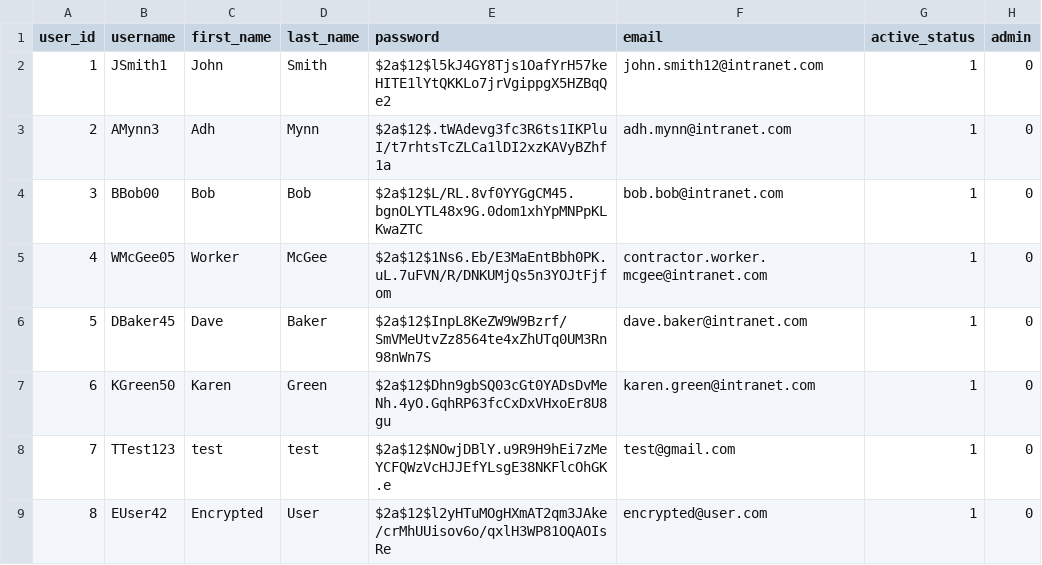
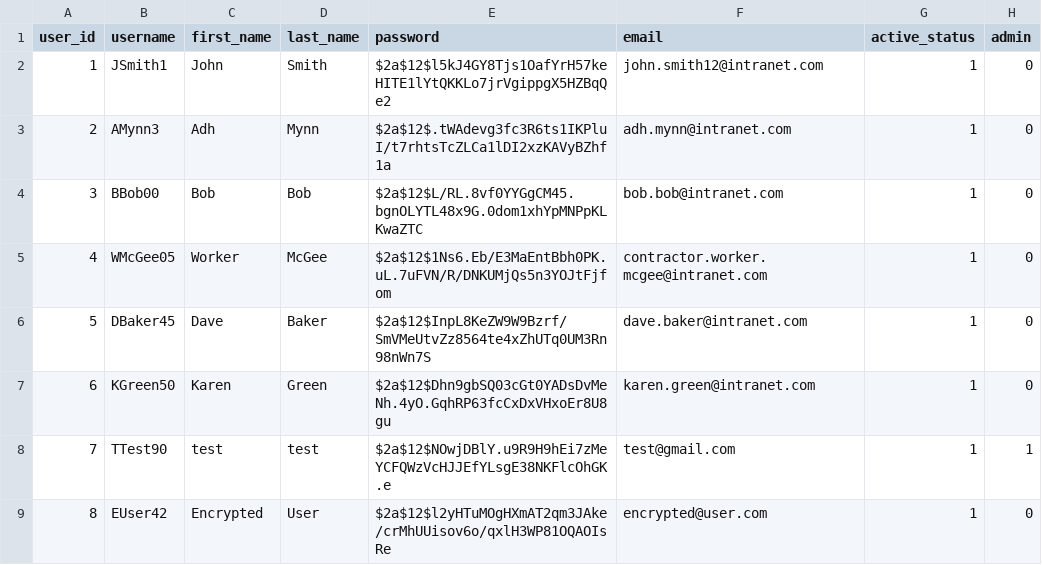
Before and after one commit to Haydndiniz/Bookmarking-System, a CSV file: public/csv/users.csv, drawn as a sheet.

Commit message:
added admin dashboard, editied all pages to switch to admin dashboard

```diff
--- a/public/csv/users.csv
+++ b/public/csv/users.csv
@@ -7,3 +7,3 @@ user_id,username,first_name,last_name,password,email,active_status,admin
 6,KGreen50,Karen,Green,$2a$12$Dhn9gbSQ03cGt0YADsDvMeNh.4yO.GqhRP63fcCxDxVHxoEr8U8gu,karen.green@intranet.com,1,0
-7,TTest123,test,test,$2a$12$NOwjDBlY.u9R9H9hEi7zMeYCFQWzVcHJJEfYLsgE38NKFlcOhGK.e,test@gmail.com,1,0
+7,TTest90,test,test,$2a$12$NOwjDBlY.u9R9H9hEi7zMeYCFQWzVcHJJEfYLsgE38NKFlcOhGK.e,test@gmail.com,1,1
 8,EUser42,Encrypted,User,$2a$12$l2yHTuMOgHXmAT2qm3JAke/crMhUUisov6o/qxlH3WP81OQAOIsRe,encrypted@user.com,1,0
```
Also changed, not shown: 14 other files.
